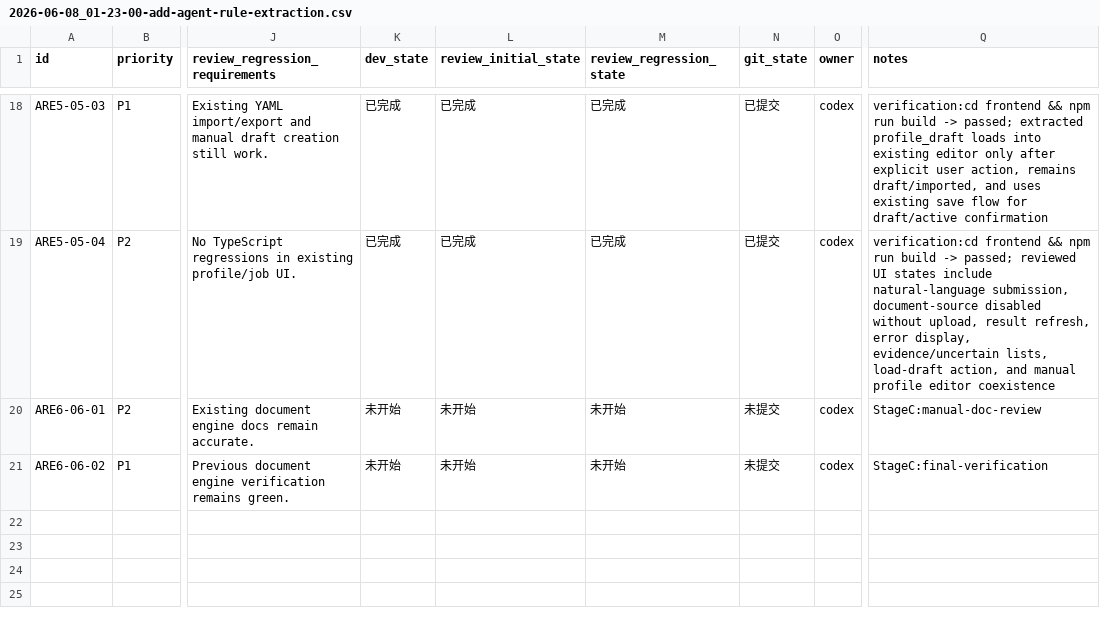
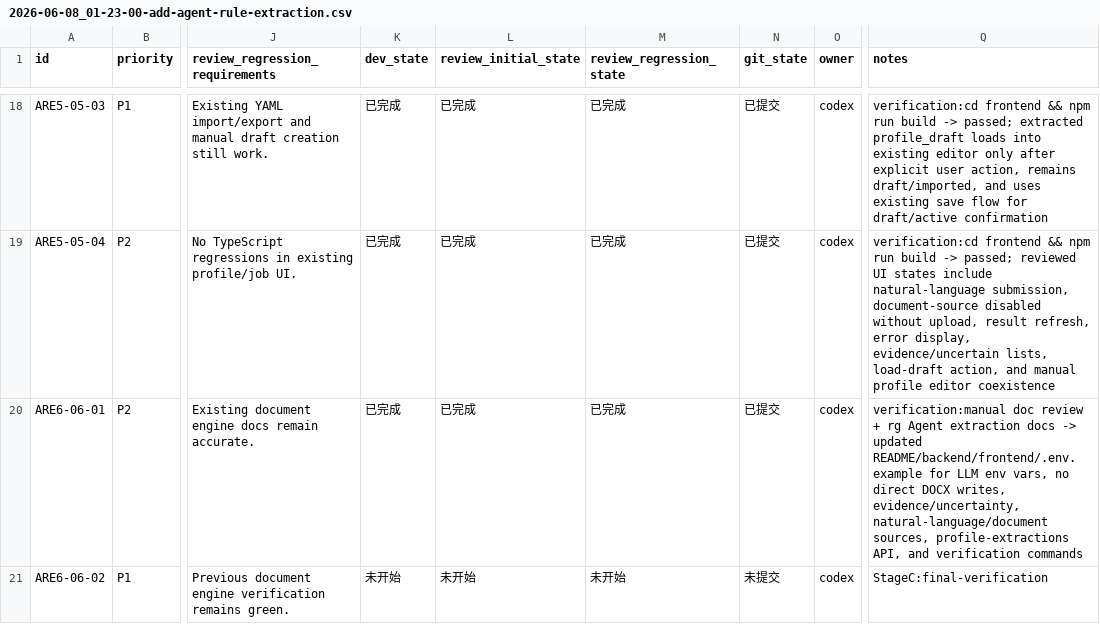
Before and after one commit to hhhx-lab/perfect-dcox, a CSV file: issues/2026-06-08_01-23-00-add-agent-rule-extraction.csv, drawn as a sheet; only a part is shown, gaps mark what is left out; the diff names each change by its address in the sheet, - before the commit and + after, or states it on an @@ line.

Commit message:
[ARE6-06-01] Update Agent extraction documentation

```diff
--- a/issues/2026-06-08_01-23-00-add-agent-rule-extraction.csv
+++ b/issues/2026-06-08_01-23-00-add-agent-rule-extraction.csv
-K20 (dev_state): 未开始
+K20 (dev_state): 已完成
-L20 (review_initial_state): 未开始
+L20 (review_initial_state): 已完成
-M20 (review_regression_state): 未开始
+M20 (review_regression_state): 已完成
-N20 (git_state): 未提交
+N20 (git_state): 已提交
-Q20 (notes): StageC:manual-doc-review
+Q20 (notes): verification:manual doc review + rg Agent extraction docs -> updated README/backend/frontend/.env.example for LLM env vars, no direct DOCX writes, evidence/uncertainty, natural-language/document sources, profile-extractions API, and verification commands
```
Also changed, not shown: 4 other files.
